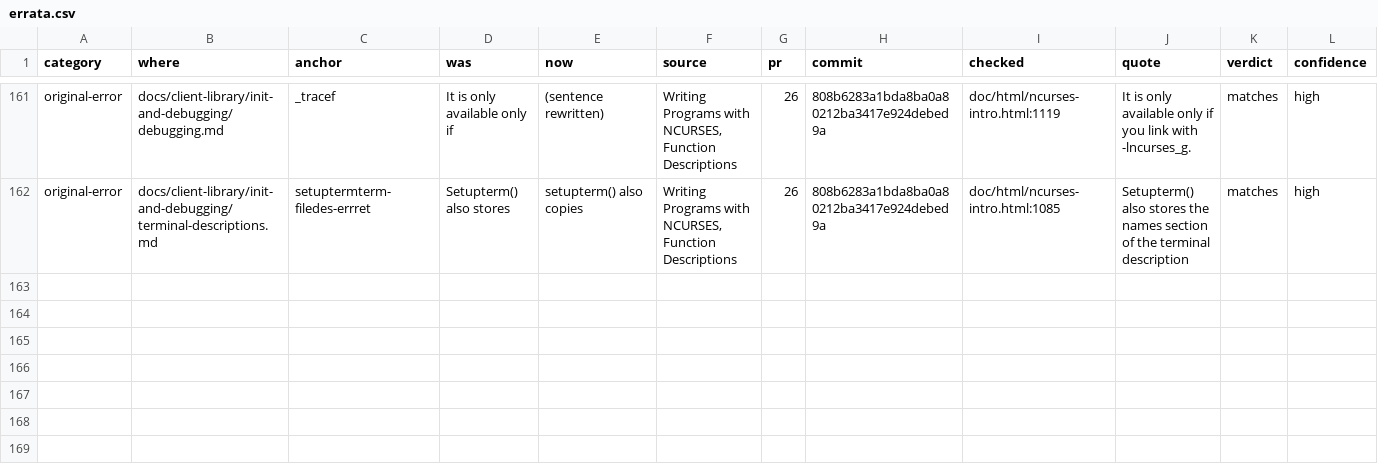
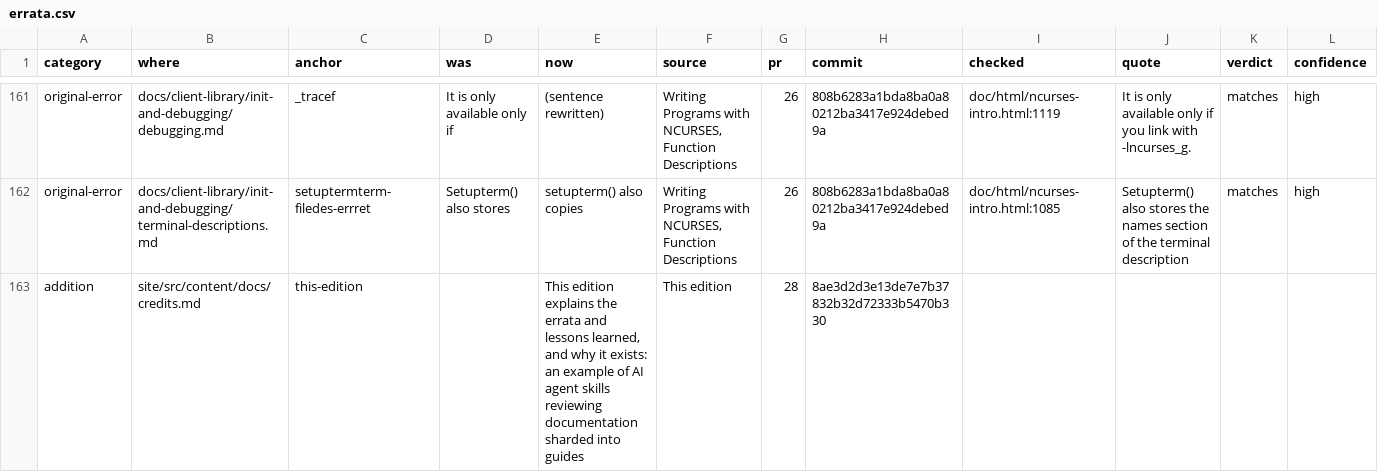
Before and after one commit to betsalel-williamson/ncurses, a CSV file: docs/appendix/errata.csv, drawn as a sheet; only a part is shown, gaps mark what is left out; rows hold the shown columns only; the diff names each change by its address in the sheet, - before the commit and + after, or states it on an @@ line.

```diff
--- a/docs/appendix/errata.csv
+++ b/docs/appendix/errata.csv
+row 163: addition | site/src/content/docs/credits.md | this-edition |  | This edition explains the errata and lessons learned, and why it exists: an example of AI agent skills reviewing documentation sharded into guides | This edition | 28 | 8ae3d2d3e13de7e7b37832b32d72333b5470b330
```
